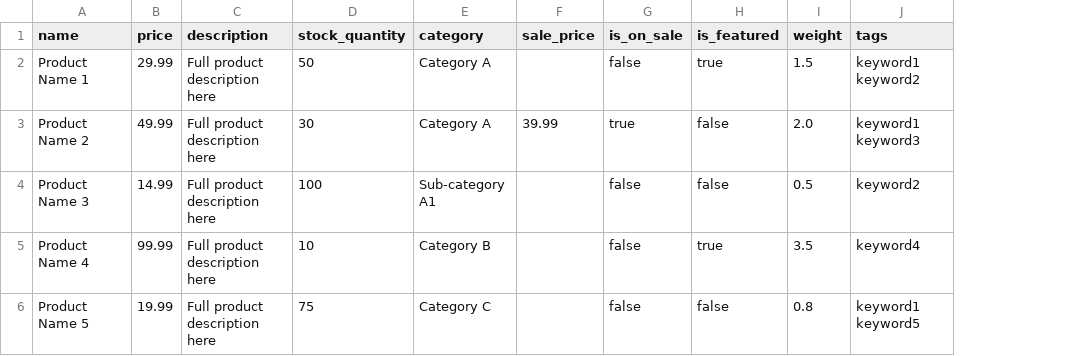
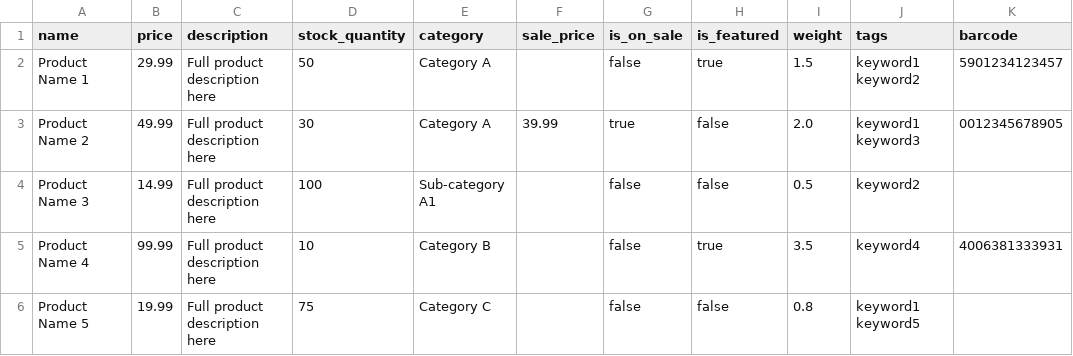
Before and after one commit to asthika-asthi/CommerceForceClaude, a CSV file: docs/templates/products_template.csv, drawn as a sheet; the diff names each change by its address in the sheet, - before the commit and + after, or states it on an @@ line.

```diff
--- a/docs/templates/products_template.csv
+++ b/docs/templates/products_template.csv
+column K (barcode), rows 2-5: 5901234123457 | 0012345678905 |  | 4006381333931
```
Also changed, not shown: 2 other files.
